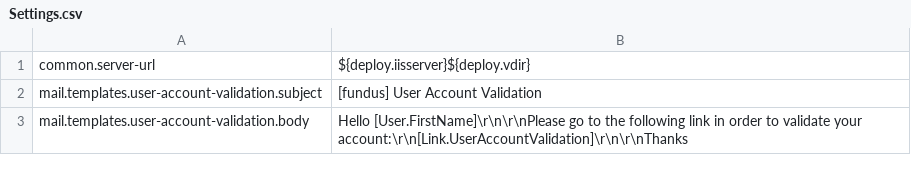
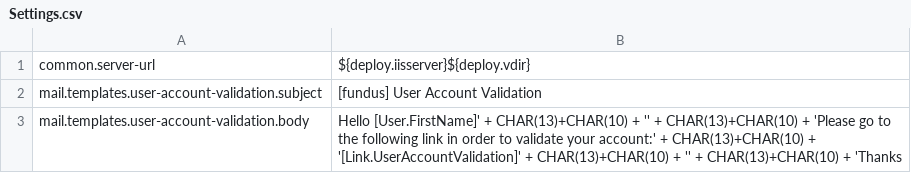
Before and after one commit to indr/phundus-api, a CSV file: config/Settings.csv, drawn as a sheet.

Commit message:
Assertions zur Prüfung ob das Validation-E-Mail Vorname und Validierungslink enthält.

```diff
--- a/config/Settings.csv
+++ b/config/Settings.csv
@@ -2,2 +2,2 @@ common.server-url,${deploy.iisserver}${deploy.vdir}
 mail.templates.user-account-validation.subject,[fundus] User Account Validation
-mail.templates.user-account-validation.body,Hello [User.FirstName]\r\n\r\nPlease go to the following link in order to validate your account:\r\n[Link.UserAccountValidation]\r\n\r\nThanks
+mail.templates.user-account-validation.body,Hello [User.FirstName]' + CHAR(13)+CHAR(10) + '' + CHAR(13)+CHAR(10) + 'Please go to the following link in order to validate your account:' + CHAR(13)+CHAR(10) + '[Link.UserAccountValidation]' + CHAR(13)+CHAR(10) + '' + CHAR(13)+CHAR(10) + 'Thanks
```
Also changed, not shown: 2 other files.
